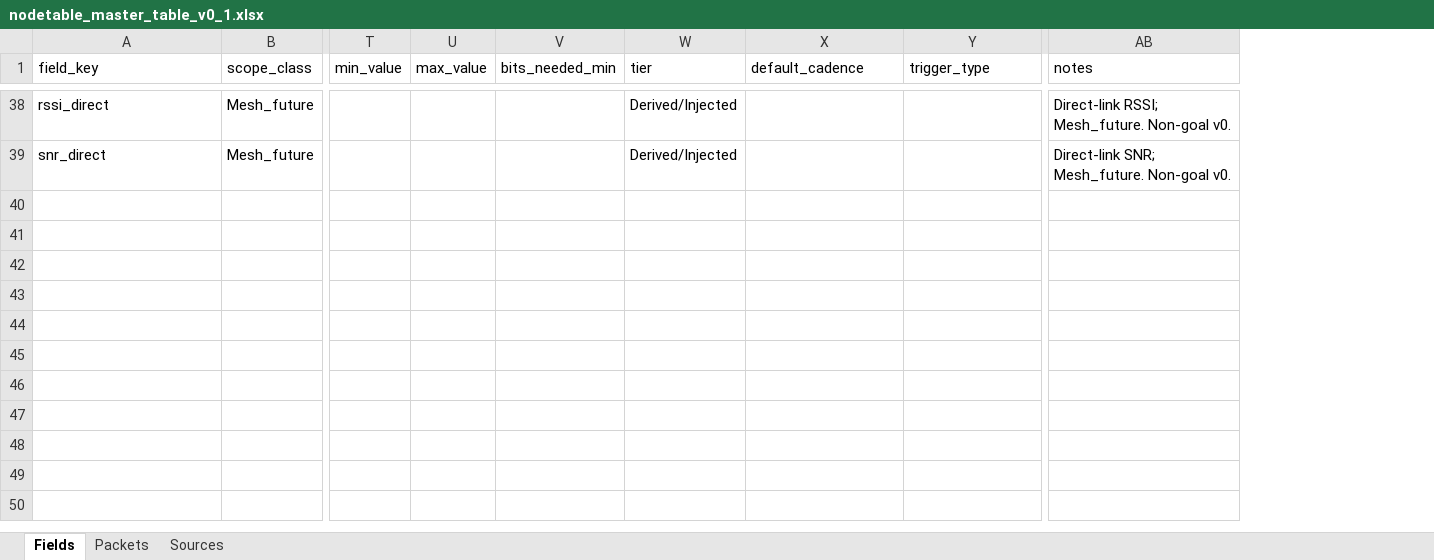
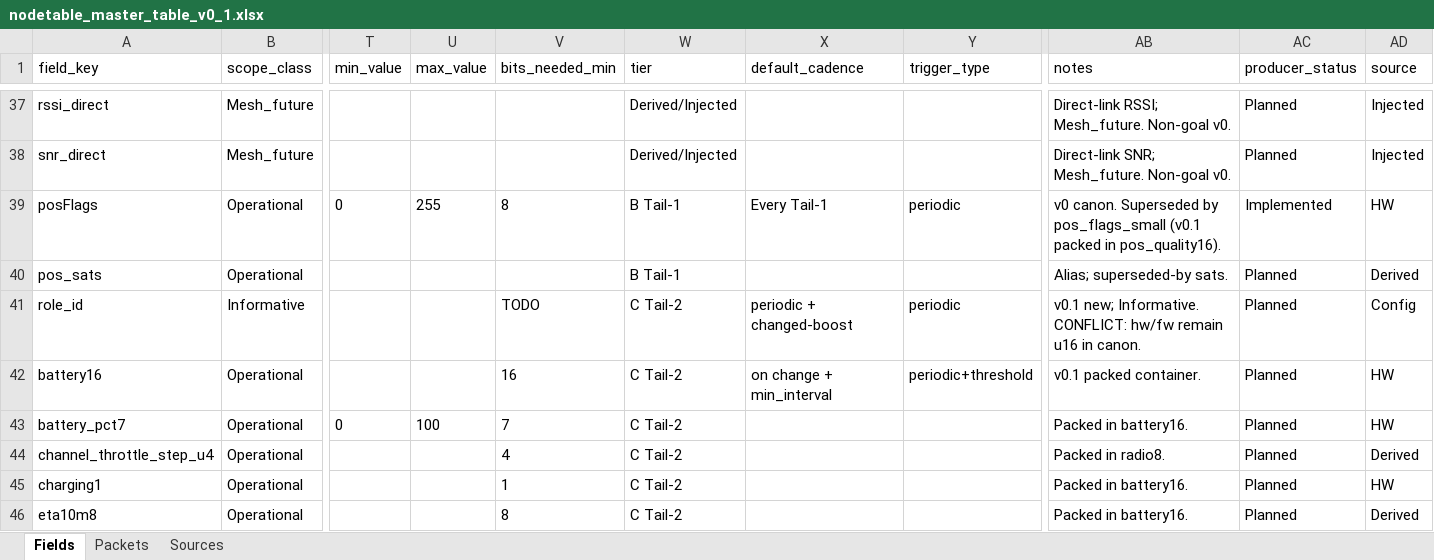
Before and after one commit to AlexanderTsarkov/naviga-app, an Excel workbook: docs/product/wip/areas/nodetable/master_table/nodetable_master_table_v0_1.xlsx, sheet Fields, drawn as a sheet; only a part is shown, gaps mark what is left out; values as stored, in another font and other column widths than the file's, no borders; rows hold the shown columns only; the diff covers the shown part only; the diff names each change by its address in the sheet, - before the commit and + after, or states it on an @@ line.

```diff
--- a/docs/product/wip/areas/nodetable/master_table/nodetable_master_table_v0_1.xlsx (sheet Fields)
+++ b/docs/product/wip/areas/nodetable/master_table/nodetable_master_table_v0_1.xlsx (sheet Fields)
+column AC (producer_status), rows 37-38: Planned | Planned
+column AD (source), rows 37-38: Injected | Injected
+row 39: posFlags | Operational | 0 | 255 | 8 | B Tail-1 | Every Tail-1 | periodic | v0 canon. Superseded by pos_flags_small (v0.1 packed in pos_quality16). | Implemented | HW
+row 40: pos_sats | Operational |  |  |  | B Tail-1 |  |  | Alias; superseded-by sats. | Planned | Derived
+row 41: role_id | Informative |  |  | TODO | C Tail-2 | periodic + changed-boost | periodic | v0.1 new; Informative. CONFLICT: hw/fw remain u16 in canon. | Planned | Config
+row 42: battery16 | Operational |  |  | 16 | C Tail-2 | on change + min_interval | periodic+threshold | v0.1 packed container. | Planned | HW
+row 43: battery_pct7 | Operational | 0 | 100 | 7 | C Tail-2 |  |  | Packed in battery16. | Planned | HW
+row 44: channel_throttle_step_u4 | Operational |  |  | 4 | C Tail-2 |  |  | Packed in radio8. | Planned | Derived
+row 45: charging1 | Operational |  |  | 1 | C Tail-2 |  |  | Packed in battery16. | Planned | HW
+row 46: eta10m8 | Operational |  |  | 8 | C Tail-2 |  |  | Packed in battery16. | Planned | Derived
```
Also changed, not shown: 7 added rows, 1 removed row and 1 edited cell elsewhere in this sheet, sheet Sources, 6 other files.
